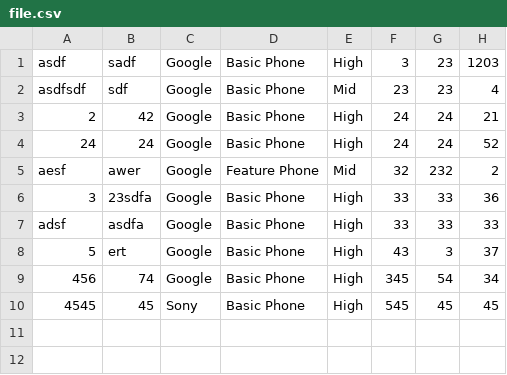
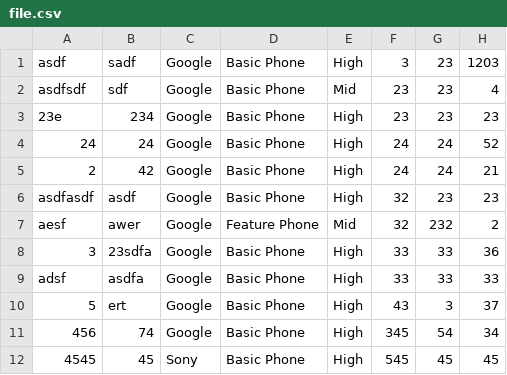
Before and after one commit to Aatitkarki/programming_coursework, a CSV file: resources/CSV Files/file.csv, drawn as a sheet.

```diff
--- a/resources/CSV Files/file.csv
+++ b/resources/CSV Files/file.csv
@@ -2,4 +2,6 @@ asdf,sadf,Google,Basic Phone,High,3,23,1203
 asdfsdf,sdf,Google,Basic Phone,Mid,23,23,4
+23e,234,Google,Basic Phone,High,23,23,23
+24,24,Google,Basic Phone,High,24,24,52
 2,42,Google,Basic Phone,High,24,24,21
-24,24,Google,Basic Phone,High,24,24,52
+asdfasdf,asdf,Google,Basic Phone,High,32,23,23
 aesf,awer,Google,Feature Phone,Mid,32,232,2
```
Also changed, not shown: 2 other files.
